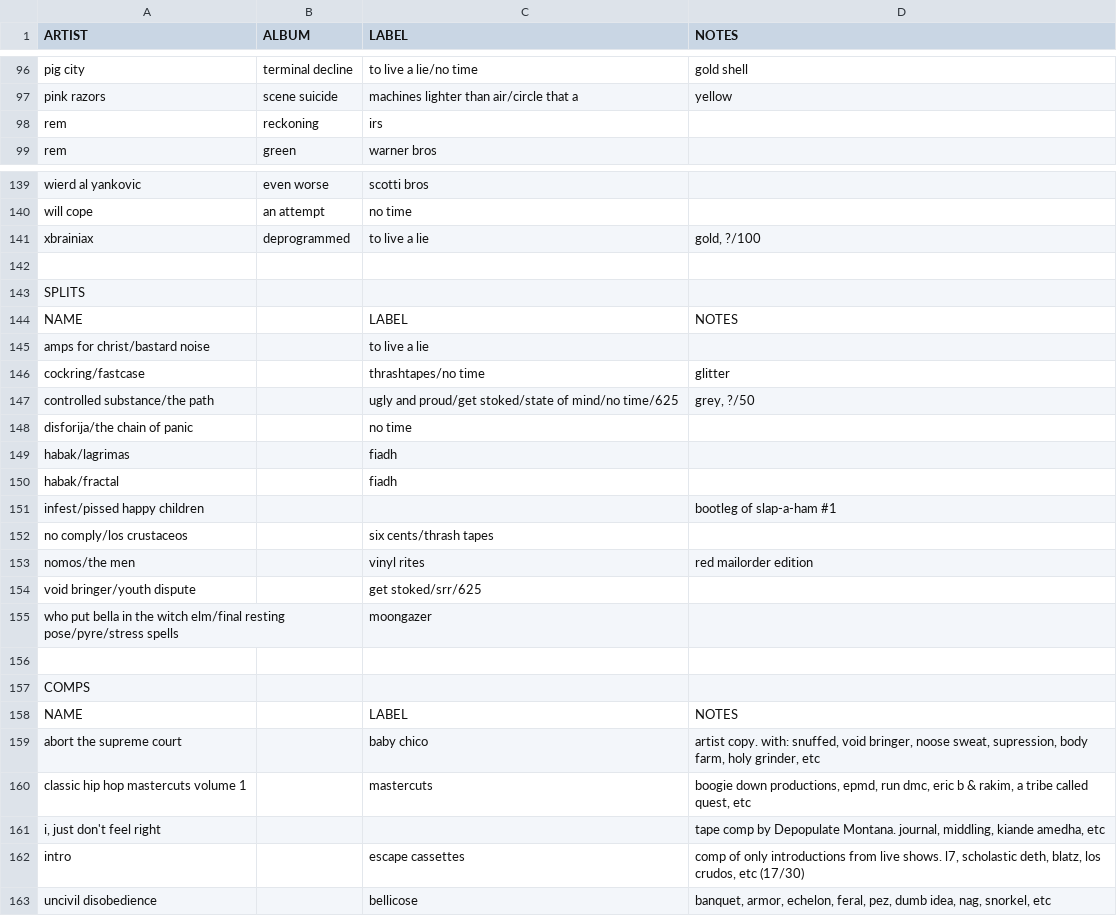
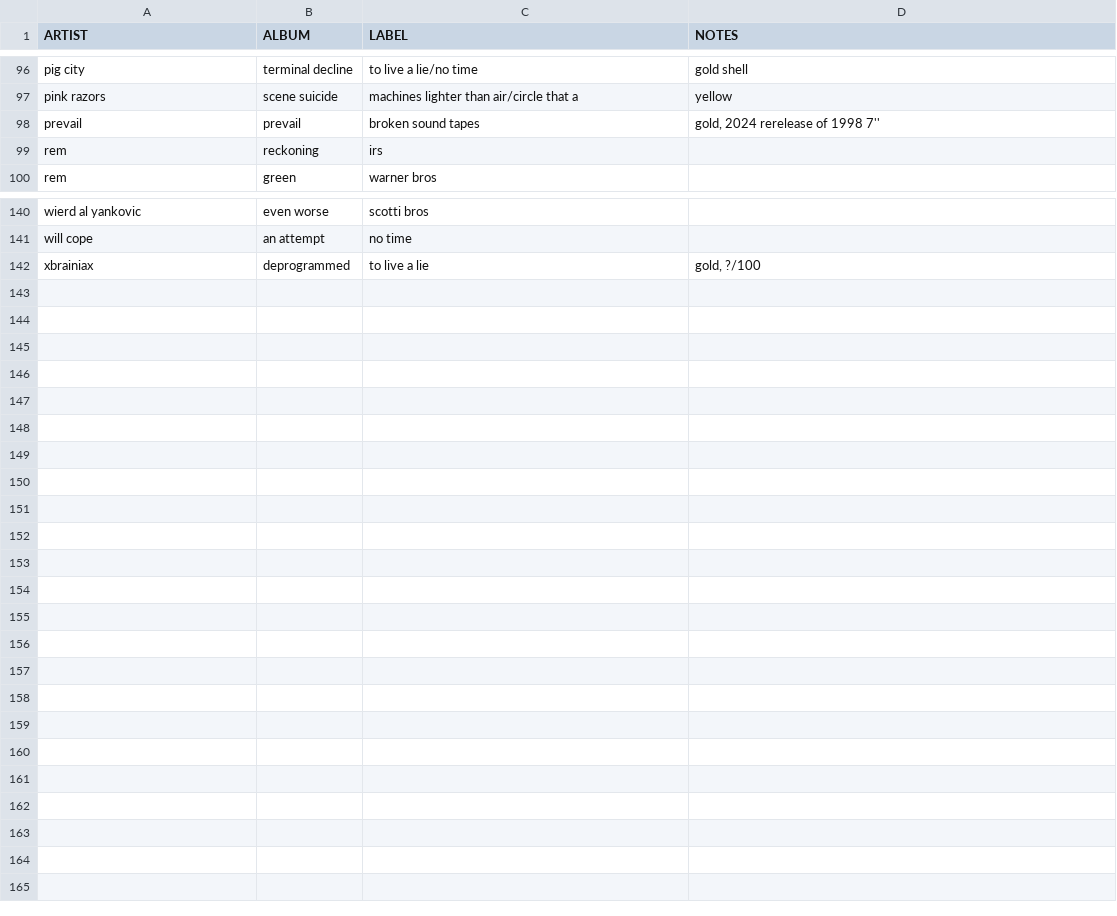
Before and after one commit to okjjj/tradelist, a CSV file: tapes.csv, drawn as a sheet; only a part is shown, gaps mark what is left out.

```diff
--- a/tapes.csv
+++ b/tapes.csv
@@ -97,2 +97,3 @@ pig city,"terminal decline","to live a lie/no time",gold shell
 pink razors,scene suicide,"machines lighter than air/circle that a",yellow
+prevail,prevail,broken sound tapes,"gold, 2024 rerelease of 1998 7''"
 rem,reckoning,irs,""
@@ -141,23 +142 @@ will cope,an attempt,no time,""
 xbrainiax,deprogrammed,to live a lie,"gold, ?/100"
-"","","",""
-SPLITS,"","",""
-NAME,"",LABEL,NOTES
-"amps for christ/bastard noise","",to live a lie,""
-"cockring/fastcase","","thrashtapes/no time",glitter
-"controlled substance/the path","","ugly and proud/get stoked/state of mind/no time/625","grey, ?/50"
-"disforija/the chain of panic","",no time,""
-habak/lagrimas,"",fiadh,""
-habak/fractal,"",fiadh,""
-infest/pissed happy children,"","","bootleg of slap-a-ham #1"
-"no comply/los crustaceos","","six cents/thrash tapes",""
-"nomos/the men","",vinyl rites,"red mailorder edition"
-"void bringer/youth dispute","","get stoked/srr/625",""
-"who put bella in the witch elm/final resting pose/pyre/stress spells","",moongazer,""
-"","","",""
-COMPS,"","",""
-NAME,"",LABEL,NOTES
-abort the supreme court,"",baby chico,"artist copy. with: snuffed, void bringer, noose sweat, supression, body farm, holy grinder, etc"
-classic hip hop mastercuts volume 1,"",mastercuts,"boogie down productions, epmd, run dmc, eric b & rakim, a tribe called quest, etc"
-"i, just don't feel right","","","tape comp by Depopulate Montana. journal, middling, kiande amedha, etc"
-intro,"",escape cassettes,"comp of only introductions from live shows. l7, scholastic deth, blatz, los crudos, etc (17/30)"
-uncivil disobedience,"",bellicose,"banquet, armor, echelon, feral, pez, dumb idea, nag, snorkel, etc"
```
Also changed, not shown: 1 other file.
